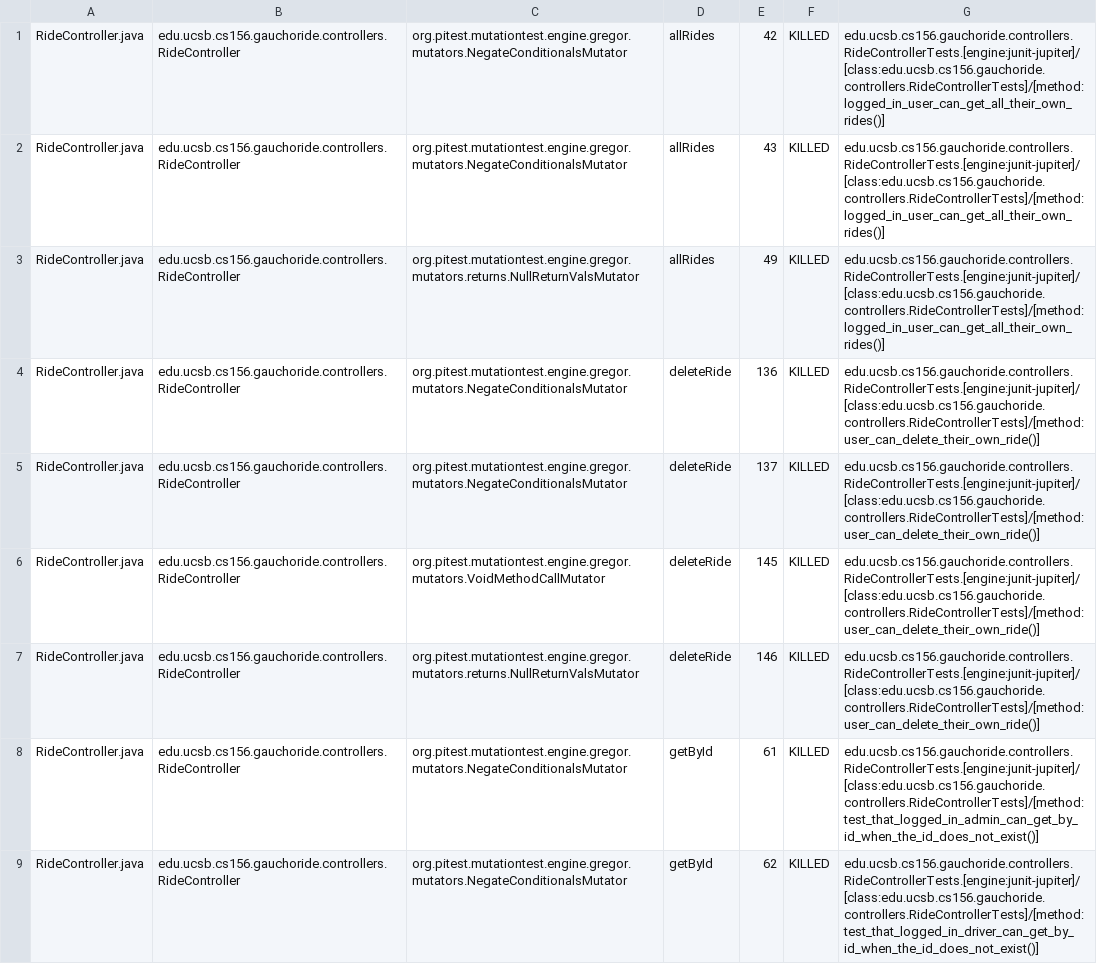
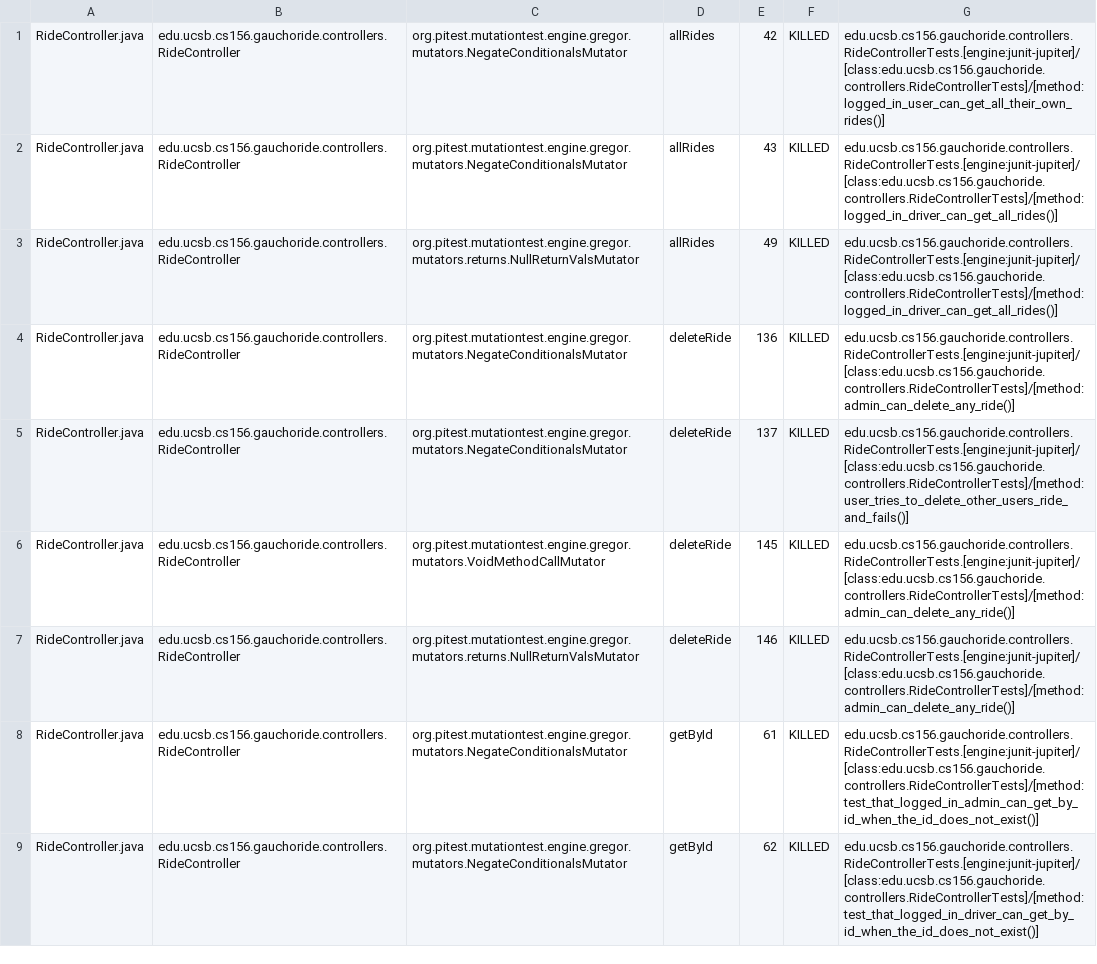
Before and after one commit to ucsb-cs156/proj-gauchoride, a CSV file: pitest/mutations.csv, drawn as a sheet; only a part is shown; the diff covers the shown part only.

Commit message:
Deploying to gh-pages from @ ucsb-cs156/proj-gauchoride@1fb5fa45dede86faa1a8faf1e720c7ed064081b4 🚀

```diff
--- a/pitest/mutations.csv
+++ b/pitest/mutations.csv
@@ -1,8 +1,8 @@
 RideController.java,edu.ucsb.cs156.gauchoride.controllers.RideController,org.pitest.mutationtest.engine.gregor.mutators.NegateConditionalsMutator,allRides,42,KILLED,edu.ucsb.cs156.gauchoride.controllers.RideControllerTests.[engine:junit-jupiter]/[class:edu.ucsb.cs156.gauchoride.controllers.RideControllerTests]/[method:logged_in_user_can_get_all_their_own_rides()]
-RideController.java,edu.ucsb.cs156.gauchoride.controllers.RideController,org.pitest.mutationtest.engine.gregor.mutators.NegateConditionalsMutator,allRides,43,KILLED,edu.ucsb.cs156.gauchoride.controllers.RideControllerTests.[engine:junit-jupiter]/[class:edu.ucsb.cs156.gauchoride.controllers.RideControllerTests]/[method:logged_in_user_can_get_all_their_own_rides()]
-RideController.java,edu.ucsb.cs156.gauchoride.controllers.RideController,org.pitest.mutationtest.engine.gregor.mutators.returns.NullReturnValsMutator,allRides,49,KILLED,edu.ucsb.cs156.gauchoride.controllers.RideControllerTests.[engine:junit-jupiter]/[class:edu.ucsb.cs156.gauchoride.controllers.RideControllerTests]/[method:logged_in_user_can_get_all_their_own_rides()]
-RideController.java,edu.ucsb.cs156.gauchoride.controllers.RideController,org.pitest.mutationtest.engine.gregor.mutators.NegateConditionalsMutator,deleteRide,136,KILLED,edu.ucsb.cs156.gauchoride.controllers.RideControllerTests.[engine:junit-jupiter]/[class:edu.ucsb.cs156.gauchoride.controllers.RideControllerTests]/[method:user_can_delete_their_own_ride()]
-RideController.java,edu.ucsb.cs156.gauchoride.controllers.RideController,org.pitest.mutationtest.engine.gregor.mutators.NegateConditionalsMutator,deleteRide,137,KILLED,edu.ucsb.cs156.gauchoride.controllers.RideControllerTests.[engine:junit-jupiter]/[class:edu.ucsb.cs156.gauchoride.controllers.RideControllerTests]/[method:user_can_delete_their_own_ride()]
-RideController.java,edu.ucsb.cs156.gauchoride.controllers.RideController,org.pitest.mutationtest.engine.gregor.mutators.VoidMethodCallMutator,deleteRide,145,KILLED,edu.ucsb.cs156.gauchoride.controllers.RideControllerTests.[engine:junit-jupiter]/[class:edu.ucsb.cs156.gauchoride.controllers.RideControllerTests]/[method:user_can_delete_their_own_ride()]
-RideController.java,edu.ucsb.cs156.gauchoride.controllers.RideController,org.pitest.mutationtest.engine.gregor.mutators.returns.NullReturnValsMutator,deleteRide,146,KILLED,edu.ucsb.cs156.gauchoride.controllers.RideControllerTests.[engine:junit-jupiter]/[class:edu.ucsb.cs156.gauchoride.controllers.RideControllerTests]/[method:user_can_delete_their_own_ride()]
+RideController.java,edu.ucsb.cs156.gauchoride.controllers.RideController,org.pitest.mutationtest.engine.gregor.mutators.NegateConditionalsMutator,allRides,43,KILLED,edu.ucsb.cs156.gauchoride.controllers.RideControllerTests.[engine:junit-jupiter]/[class:edu.ucsb.cs156.gauchoride.controllers.RideControllerTests]/[method:logged_in_driver_can_get_all_rides()]
+RideController.java,edu.ucsb.cs156.gauchoride.controllers.RideController,org.pitest.mutationtest.engine.gregor.mutators.returns.NullReturnValsMutator,allRides,49,KILLED,edu.ucsb.cs156.gauchoride.controllers.RideControllerTests.[engine:junit-jupiter]/[class:edu.ucsb.cs156.gauchoride.controllers.RideControllerTests]/[method:logged_in_driver_can_get_all_rides()]
+RideController.java,edu.ucsb.cs156.gauchoride.controllers.RideController,org.pitest.mutationtest.engine.gregor.mutators.NegateConditionalsMutator,deleteRide,136,KILLED,edu.ucsb.cs156.gauchoride.controllers.RideControllerTests.[engine:junit-jupiter]/[class:edu.ucsb.cs156.gauchoride.controllers.RideControllerTests]/[method:admin_can_delete_any_ride()]
+RideController.java,edu.ucsb.cs156.gauchoride.controllers.RideController,org.pitest.mutationtest.engine.gregor.mutators.NegateConditionalsMutator,deleteRide,137,KILLED,edu.ucsb.cs156.gauchoride.controllers.RideControllerTests.[engine:junit-jupiter]/[class:edu.ucsb.cs156.gauchoride.controllers.RideControllerTests]/[method:user_tries_to_delete_other_users_ride_and_fails()]
+RideController.java,edu.ucsb.cs156.gauchoride.controllers.RideController,org.pitest.mutationtest.engine.gregor.mutators.VoidMethodCallMutator,deleteRide,145,KILLED,edu.ucsb.cs156.gauchoride.controllers.RideControllerTests.[engine:junit-jupiter]/[class:edu.ucsb.cs156.gauchoride.controllers.RideControllerTests]/[method:admin_can_delete_any_ride()]
+RideController.java,edu.ucsb.cs156.gauchoride.controllers.RideController,org.pitest.mutationtest.engine.gregor.mutators.returns.NullReturnValsMutator,deleteRide,146,KILLED,edu.ucsb.cs156.gauchoride.controllers.RideControllerTests.[engine:junit-jupiter]/[class:edu.ucsb.cs156.gauchoride.controllers.RideControllerTests]/[method:admin_can_delete_any_ride()]
 RideController.java,edu.ucsb.cs156.gauchoride.controllers.RideController,org.pitest.mutationtest.engine.gregor.mutators.NegateConditionalsMutator,getById,61,KILLED,edu.ucsb.cs156.gauchoride.controllers.RideControllerTests.[engine:junit-jupiter]/[class:edu.ucsb.cs156.gauchoride.controllers.RideControllerTests]/[method:test_that_logged_in_admin_can_get_by_id_when_the_id_does_not_exist()]
```
Also changed, not shown: 8 added rows, 1 removed row and 39 edited cells elsewhere in this file, 18 other files.
